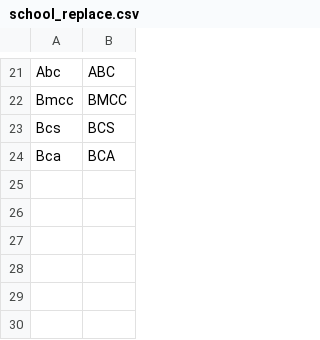
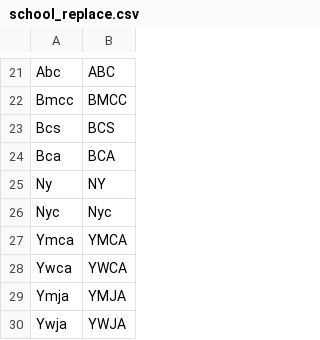
Before and after one commit to CityOfNewYork/Pre-K-Finder, a CSV file: etc/school_replace.csv, drawn as a sheet; only a part is shown, gaps mark what is left out; the diff names each change by its address in the sheet, - before the commit and + after, or states it on an @@ line.

```diff
--- a/etc/school_replace.csv
+++ b/etc/school_replace.csv
+row 25: Ny | NY
+row 26: Nyc | Nyc
+row 27: Ymca | YMCA
+row 28: Ywca | YWCA
+row 29: Ymja | YMJA
+row 30: Ywja | YWJA
```
Also changed, not shown: 1 other file.
